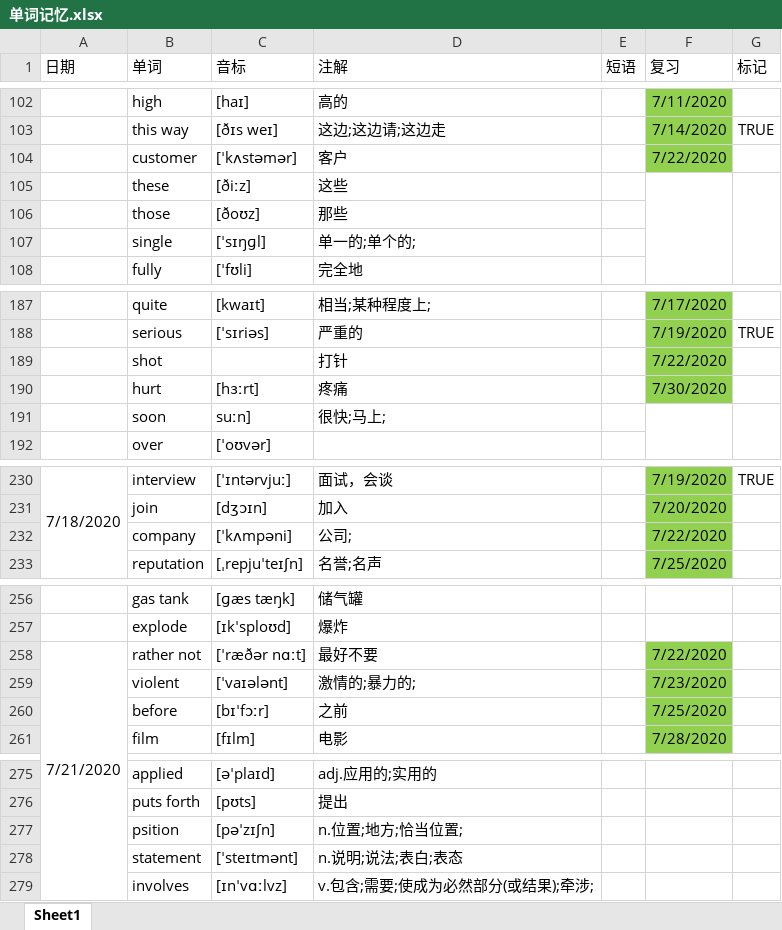
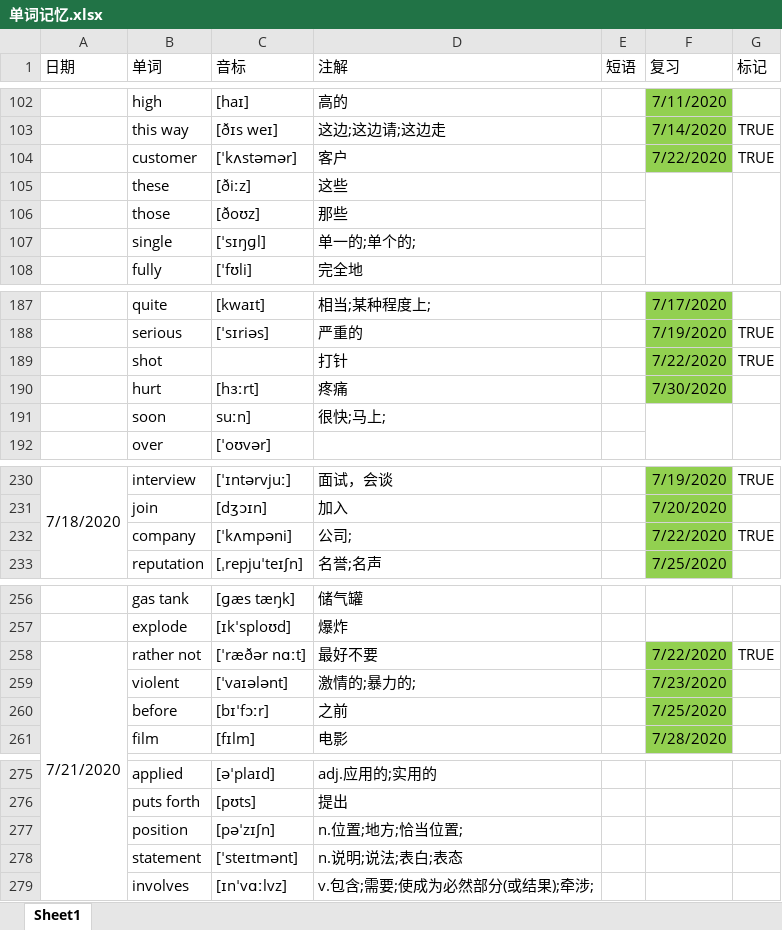
Before and after one commit to GnGx-G/MyMind, an Excel workbook: WordExcel/单词记忆.xlsx, sheet Sheet1, drawn as a sheet; only a part is shown, gaps mark what is left out; values as stored, in another font and other column widths than the file's, no borders; the diff covers the shown part only; the diff names each change by its address in the sheet, - before the commit and + after, or states it on an @@ line.

```diff
--- a/WordExcel/单词记忆.xlsx (sheet Sheet1)
+++ b/WordExcel/单词记忆.xlsx (sheet Sheet1)
-G104 (标记): (empty)
+G104 (标记): TRUE
-G189 (标记): (empty)
+G189 (标记): TRUE
-G232 (标记): (empty)
+G232 (标记): TRUE
-G258 (标记): (empty)
+G258 (标记): TRUE
-B277 (单词): psition
+B277 (单词): position
```
Also changed, not shown: 33 added rows elsewhere in this sheet.
